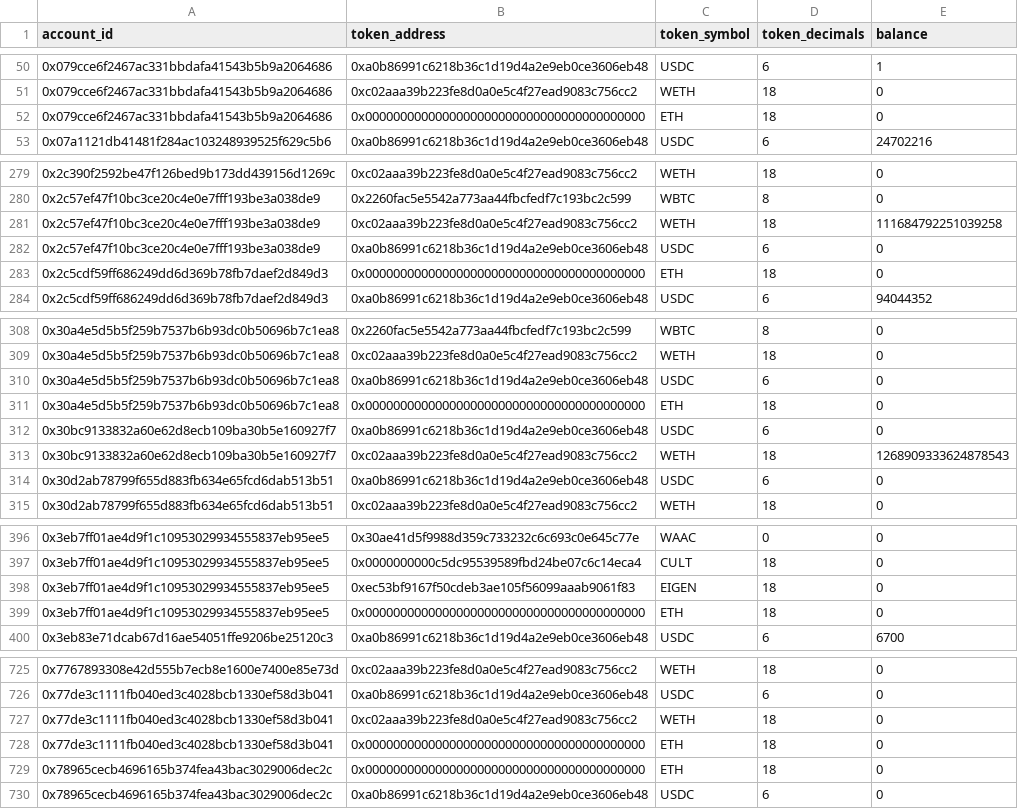
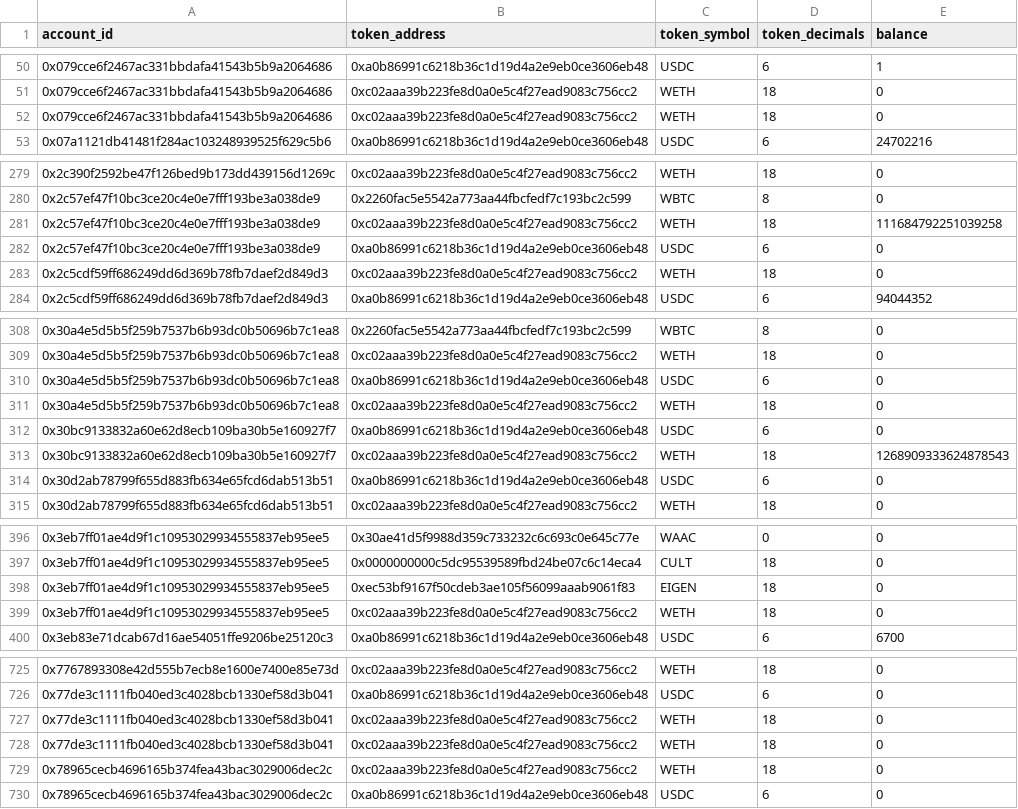
Before and after one commit to panoptic-labs/whitehat_disbursement, a CSV file: mainnet_balances.csv, drawn as a sheet; only a part is shown, gaps mark what is left out; the diff covers the shown part only.

Commit message:
coerce ETH to WETH in exported csv

```diff
--- a/mainnet_balances.csv
+++ b/mainnet_balances.csv
@@ -51,3 +51,3 @@ account_id,token_address,token_symbol,token_decimals,balance
 0x079cce6f2467ac331bbdafa41543b5b9a2064686,0xc02aaa39b223fe8d0a0e5c4f27ead9083c756cc2,WETH,18,0
-0x079cce6f2467ac331bbdafa41543b5b9a2064686,0x0000000000000000000000000000000000000000,ETH,18,0
+0x079cce6f2467ac331bbdafa41543b5b9a2064686,0xc02aaa39b223fe8d0a0e5c4f27ead9083c756cc2,WETH,18,0
 0x07a1121db41481f284ac103248939525f629c5b6,0xa0b86991c6218b36c1d19d4a2e9eb0ce3606eb48,USDC,6,24702216
@@ -282,3 +282,3 @@ account_id,token_address,token_symbol,token_decimals,balance
 0x2c57ef47f10bc3ce20c4e0e7fff193be3a038de9,0xa0b86991c6218b36c1d19d4a2e9eb0ce3606eb48,USDC,6,0
-0x2c5cdf59ff686249dd6d369b78fb7daef2d849d3,0x0000000000000000000000000000000000000000,ETH,18,0
+0x2c5cdf59ff686249dd6d369b78fb7daef2d849d3,0xc02aaa39b223fe8d0a0e5c4f27ead9083c756cc2,WETH,18,0
 0x2c5cdf59ff686249dd6d369b78fb7daef2d849d3,0xa0b86991c6218b36c1d19d4a2e9eb0ce3606eb48,USDC,6,94044352
@@ -310,3 +310,3 @@ account_id,token_address,token_symbol,token_decimals,balance
 0x30a4e5d5b5f259b7537b6b93dc0b50696b7c1ea8,0xa0b86991c6218b36c1d19d4a2e9eb0ce3606eb48,USDC,6,0
-0x30a4e5d5b5f259b7537b6b93dc0b50696b7c1ea8,0x0000000000000000000000000000000000000000,ETH,18,0
+0x30a4e5d5b5f259b7537b6b93dc0b50696b7c1ea8,0xc02aaa39b223fe8d0a0e5c4f27ead9083c756cc2,WETH,18,0
 0x30bc9133832a60e62d8ecb109ba30b5e160927f7,0xa0b86991c6218b36c1d19d4a2e9eb0ce3606eb48,USDC,6,0
@@ -398,3 +398,3 @@ account_id,token_address,token_symbol,token_decimals,balance
 0x3eb7ff01ae4d9f1c10953029934555837eb95ee5,0xec53bf9167f50cdeb3ae105f56099aaab9061f83,EIGEN,18,0
-0x3eb7ff01ae4d9f1c10953029934555837eb95ee5,0x0000000000000000000000000000000000000000,ETH,18,0
+0x3eb7ff01ae4d9f1c10953029934555837eb95ee5,0xc02aaa39b223fe8d0a0e5c4f27ead9083c756cc2,WETH,18,0
 0x3eb83e71dcab67d16ae54051ffe9206be25120c3,0xa0b86991c6218b36c1d19d4a2e9eb0ce3606eb48,USDC,6,6700
@@ -727,4 +727,4 @@ account_id,token_address,token_symbol,token_decimals,balance
 0x77de3c1111fb040ed3c4028bcb1330ef58d3b041,0xc02aaa39b223fe8d0a0e5c4f27ead9083c756cc2,WETH,18,0
-0x77de3c1111fb040ed3c4028bcb1330ef58d3b041,0x0000000000000000000000000000000000000000,ETH,18,0
-0x78965cecb4696165b374fea43bac3029006dec2c,0x0000000000000000000000000000000000000000,ETH,18,0
+0x77de3c1111fb040ed3c4028bcb1330ef58d3b041,0xc02aaa39b223fe8d0a0e5c4f27ead9083c756cc2,WETH,18,0
+0x78965cecb4696165b374fea43bac3029006dec2c,0xc02aaa39b223fe8d0a0e5c4f27ead9083c756cc2,WETH,18,0
 0x78965cecb4696165b374fea43bac3029006dec2c,0xa0b86991c6218b36c1d19d4a2e9eb0ce3606eb48,USDC,6,0
```
Also changed, not shown: 40 edited cells elsewhere in this file, 1 other file.
